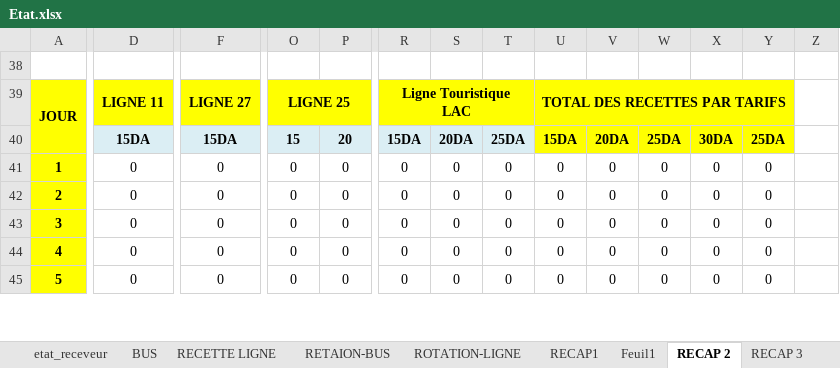
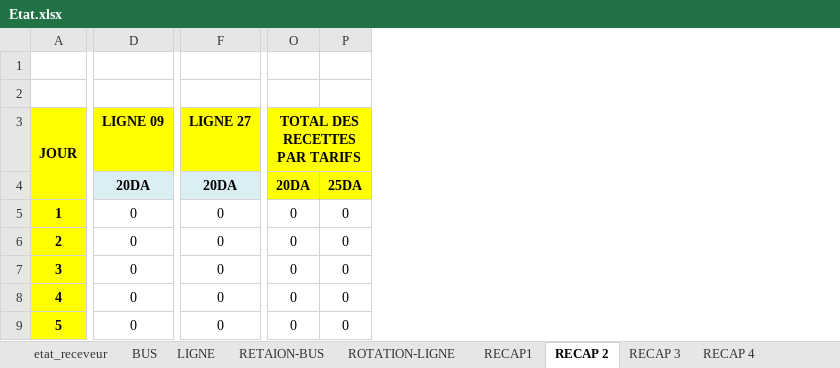
Before and after one commit to AnouarSba/recette, an Excel workbook: public/assets/word/Etat.xlsx, sheet RECAP 2, drawn as a sheet; only a part is shown, gaps mark what is left out; values as stored, in another font and other column widths than the file's, no borders; removed rows and columns are numbered as before the commit, all else as after; rows hold the shown columns only; the diff covers the shown part only; the diff names each change by its address in the sheet, - before the commit and + after, or states it on an @@ line.

```diff
--- a/public/assets/word/Etat.xlsx (sheet RECAP 2)
+++ b/public/assets/word/Etat.xlsx (sheet RECAP 2)
-sheet tab: RECETTE LIGNE
+sheet tab: LIGNE
-column R, rows 39-45: Ligne Touristique LAC | 15DA | 0 | 0 | 0 | 0 | 0
-column S, rows 40-45: 20DA | 0 | 0 | 0 | 0 | 0
-column T, rows 40-45: 25DA | 0 | 0 | 0 | 0 | 0
-column U, rows 39-45: TOTAL DES RECETTES PAR TARIFS | 15DA | 0 | 0 | 0 | 0 | 0
-column V, rows 40-45: 20DA | 0 | 0 | 0 | 0 | 0
-column W, rows 40-45: 25DA | 0 | 0 | 0 | 0 | 0
-column X, rows 40-45: 30DA | 0 | 0 | 0 | 0 | 0
-column Y, rows 40-45: 25DA | 0 | 0 | 0 | 0 | 0
-column Z, empty
-row 2: JOUR | LIGNE 11 | LIGNE 27 | LIGNE 25 |  | Ligne Touristique LAC |  |  | TOTAL DES RECETTES PAR TARIFS
+row 2: (empty)
-A2:P2 fill: #FFFF00
+A2:P2 fill: none
-A39:A40 merged
-D39:E39 merged
-F39:G39 merged
-O39:P39 merged
+row 3: JOUR | LIGNE 09 | LIGNE 27 | TOTAL DES RECETTES PAR TARIFS
-D4: 15DA
+D4: 20DA
-F4: 15DA
+F4: 20DA
-O4: 15
+O4: 20DA
-O4:P4 fill: #DBEEF4
+O4:P4 fill: #FFFF00
-P4: 20
+P4: 25DA
```
Also changed, not shown: 1 added row, 1 removed row, 7 removed columns, 16 edited cells, cell formats and merged cells elsewhere in this sheet, sheet BUS, sheet LIGNE, sheet RETAION-BUS, sheet RECAP 4, sheet RECAP 3, sheet ROTATION-LIGNE, 3 more sheets, other sheet tabs, formulas that keep their value, hidden cells, charts or pictures, 11 other files.
